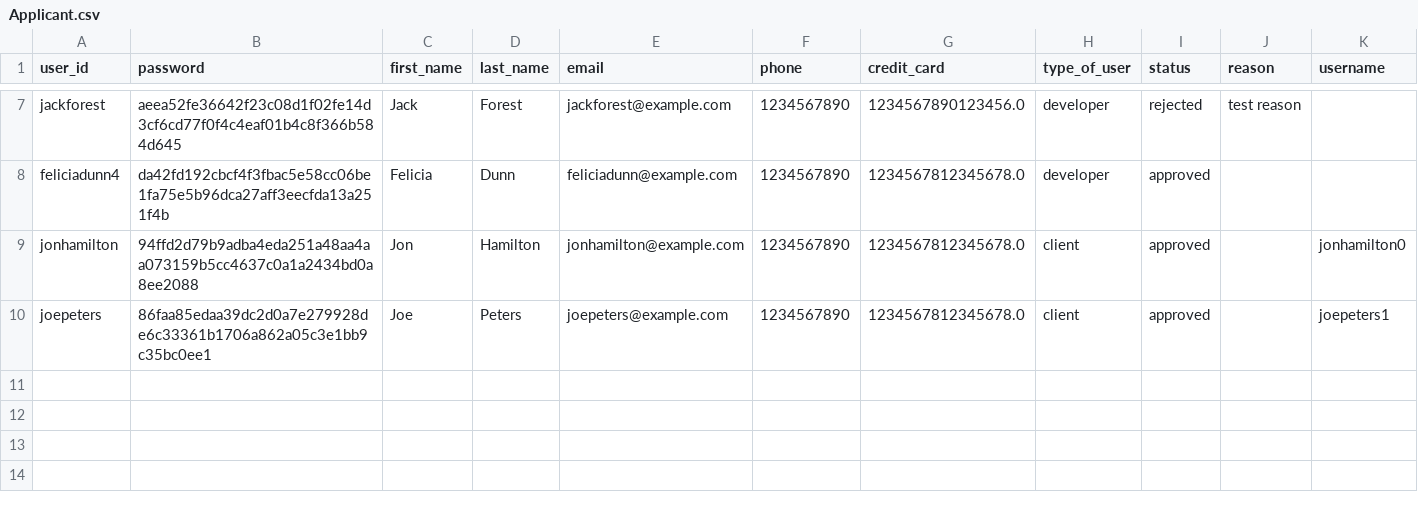
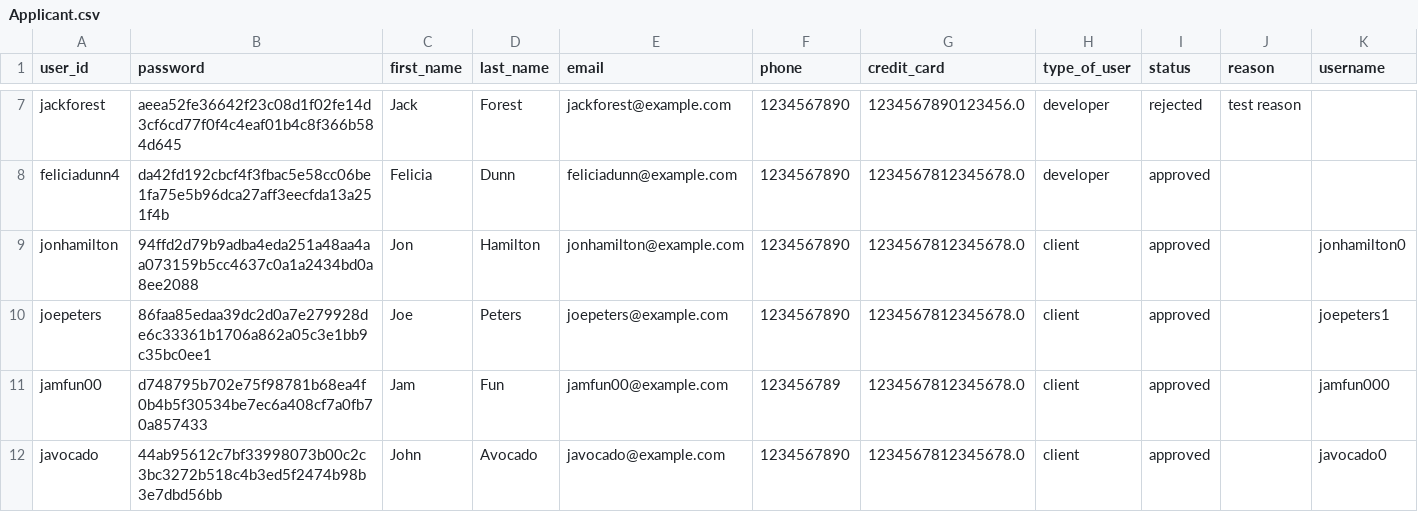
Before and after one commit to ahalyasanjiv/turkSystem, a CSV file: database/Applicant.csv, drawn as a sheet; only a part is shown, gaps mark what is left out.

```diff
--- a/database/Applicant.csv
+++ b/database/Applicant.csv
@@ -10 +10,3 @@ jonhamilton,94ffd2d79b9adba4eda251a48aa4aa073159b5cc4637c0a1a2434bd0a8ee2088,Jon
 joepeters,86faa85edaa39dc2d0a7e279928de6c33361b1706a862a05c3e1bb9c35bc0ee1,Joe,Peters,joepeters@example.com,1234567890,1234567812345678.0,client,approved,,joepeters1
+jamfun00,d748795b702e75f98781b68ea4f0b4b5f30534be7ec6a408cf7a0fb70a857433,Jam,Fun,jamfun00@example.com,123456789,1234567812345678.0,client,approved,,jamfun000
+javocado,44ab95612c7bf33998073b00c2c3bc3272b518c4b3ed5f2474b98b3e7dbd56bb,John,Avocado,javocado@example.com,1234567890,1234567812345678.0,client,approved,,javocado0
```
Also changed, not shown: database/Client.csv, database/Demand.csv, 8 other files.
